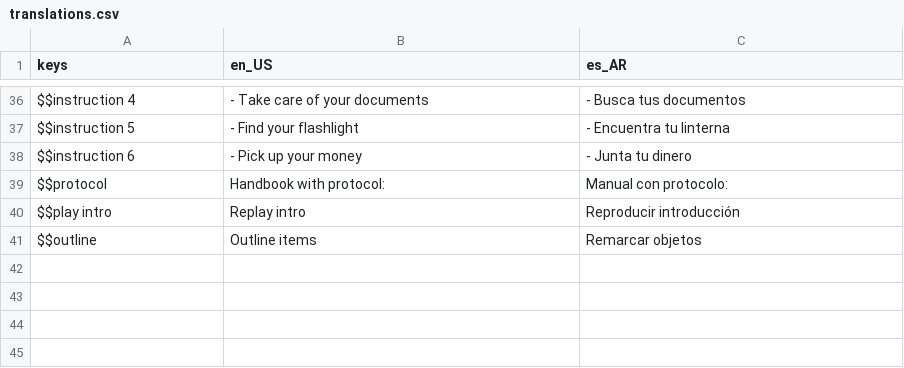
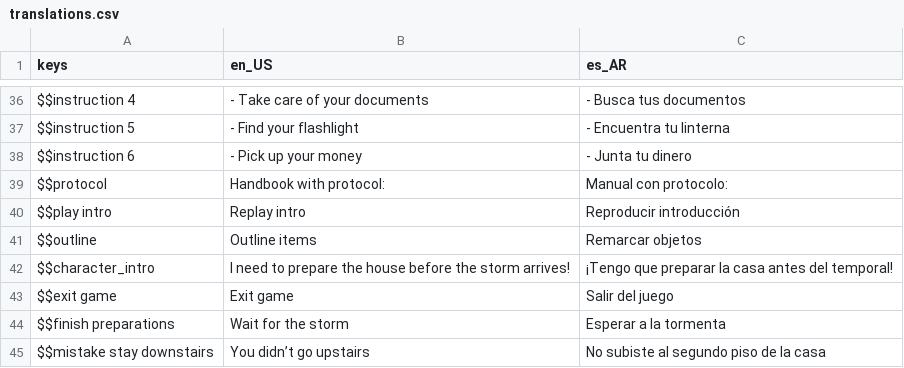
Before and after one commit to Keykor/DEU-educational-game, a CSV file: Assets/Localization/translations.csv, drawn as a sheet; only a part is shown, gaps mark what is left out; the diff names each change by its address in the sheet, - before the commit and + after, or states it on an @@ line.

```diff
--- a/Assets/Localization/translations.csv
+++ b/Assets/Localization/translations.csv
+row 42: $$character_intro | I need to prepare the house before the storm arrives! | ¡Tengo que preparar la casa antes del temporal!
+row 43: $$exit game | Exit game | Salir del juego
+row 44: $$finish preparations | Wait for the storm | Esperar a la tormenta
+row 45: $$mistake stay downstairs | You didn’t go upstairs | No subiste al segundo piso de la casa
```
Also changed, not shown: 11 other files.
